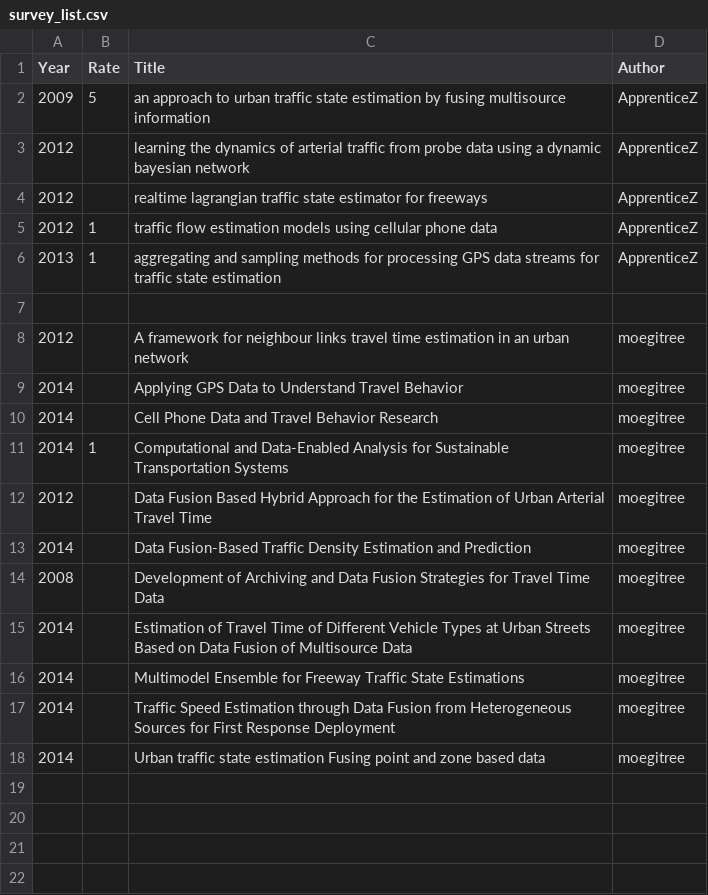
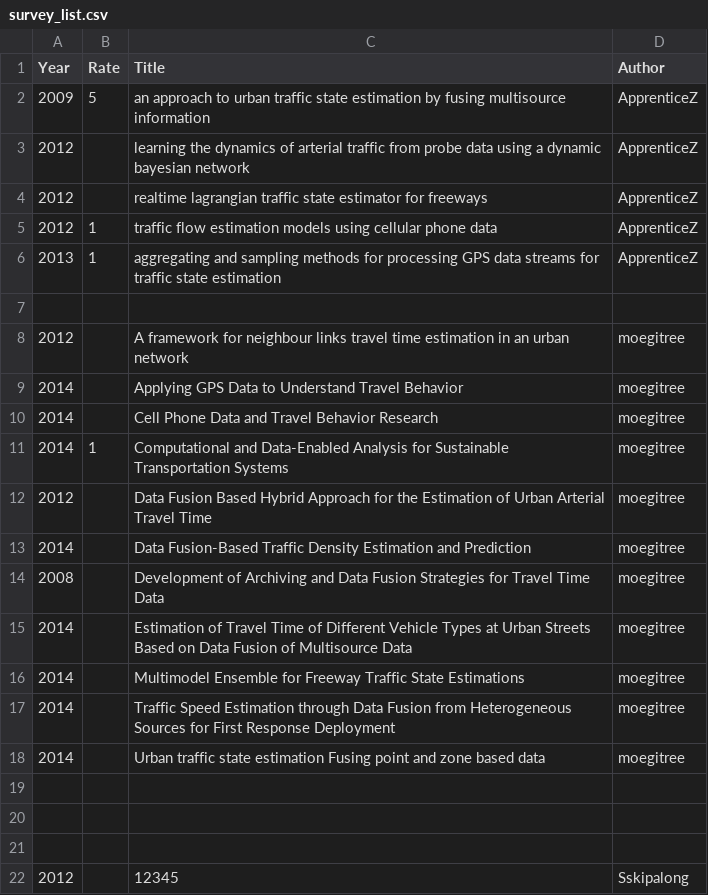
Before and after one commit to Saber1992/avip_ITS, a CSV file: survey_list.csv, drawn as a sheet.

Commit message:
test

```diff
--- a/survey_list.csv
+++ b/survey_list.csv
@@ -18 +18,5 @@ Year,Rate,Title,Author
 2014,,Urban traffic state estimation Fusing point and zone based data,moegitree
+,,,
+,,,
+,,,
+2012,,12345,Sskipalong
```
